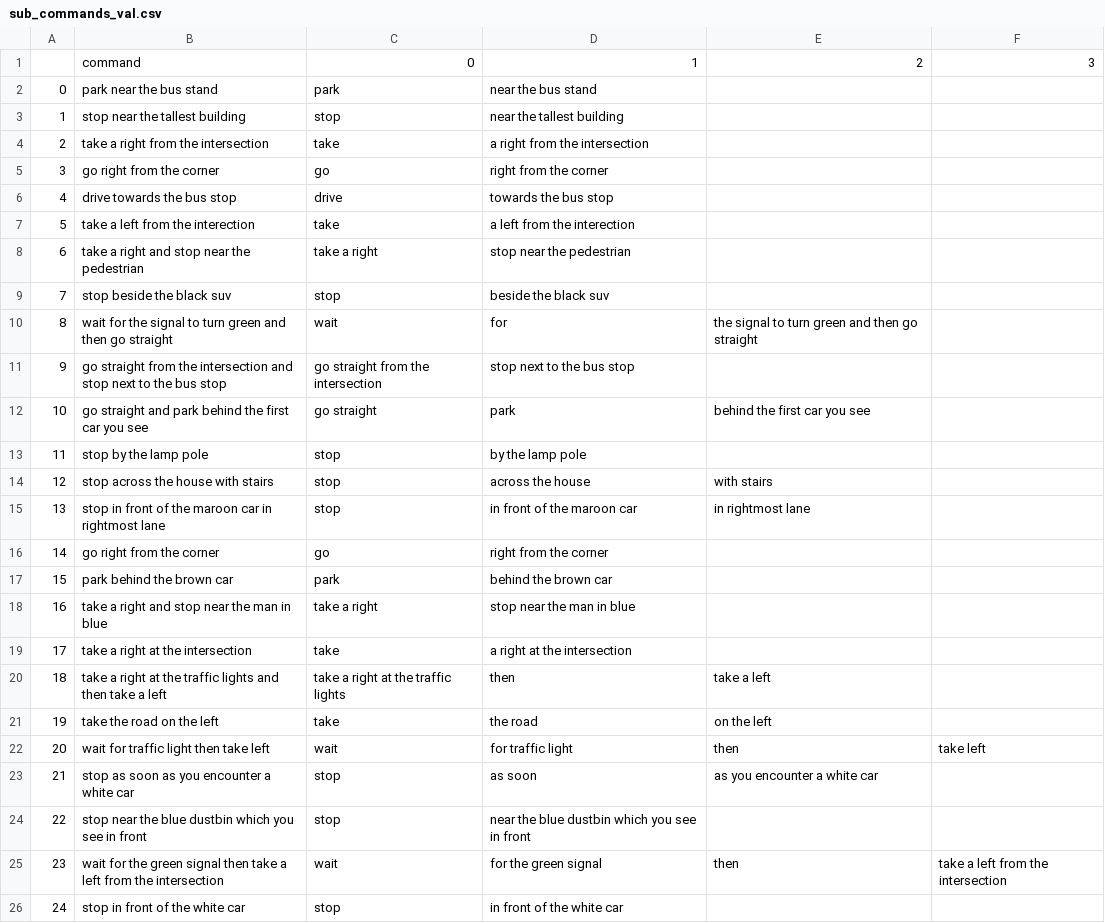
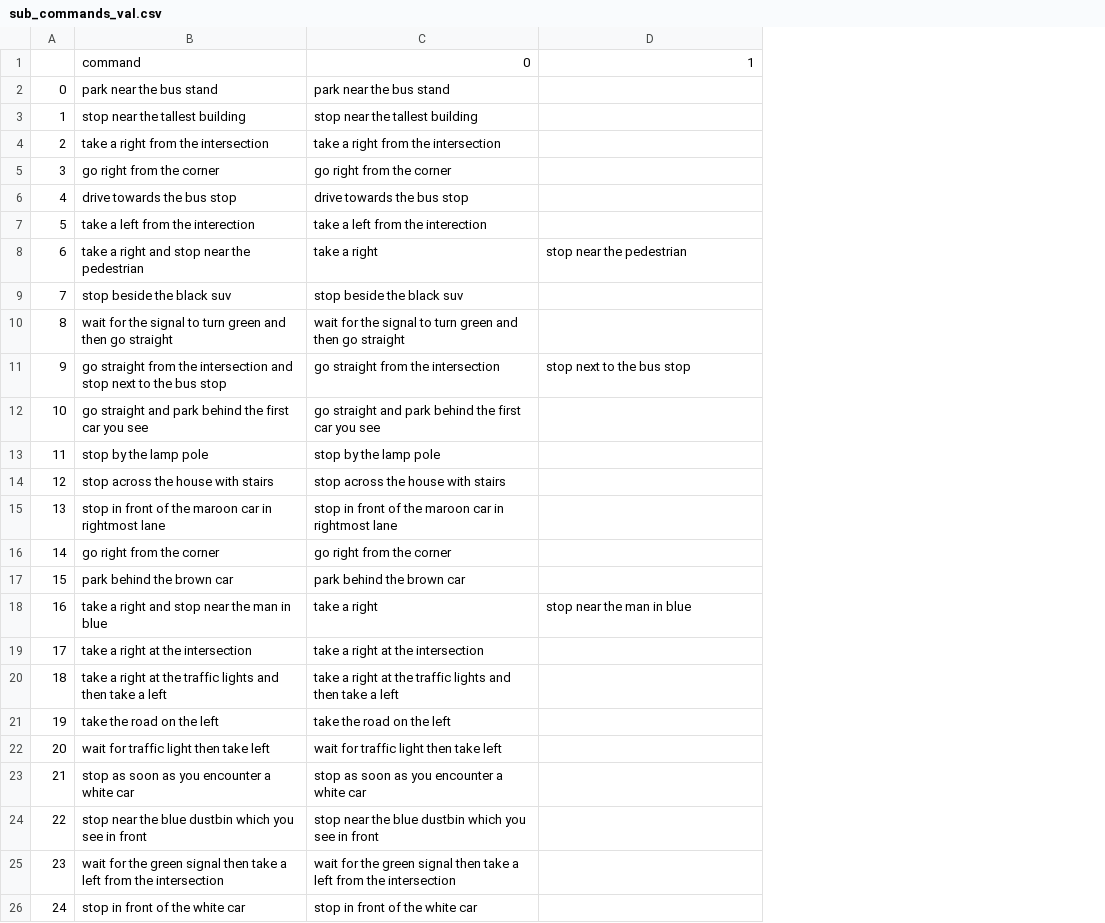
Before and after one commit to kanji95/Carla-Nav-Inference, a CSV file: dataloader/sub_commands_val.csv, drawn as a sheet; removed rows and columns are numbered as before the commit, all else as after; the diff names each change by its address in the sheet, - before the commit and + after, or states it on an @@ line.

```diff
--- a/dataloader/sub_commands_val.csv
+++ b/dataloader/sub_commands_val.csv
-column C, rows 1-26: 0 | park | stop | take | go | drive | take | take a right | stop | wait | go straight from the intersection | go straight | stop | stop | stop | go | park | take a right | take | take a right at the traffic lights | take | wait | stop | stop | wait | stop
+column C, rows 1-26: 0 | park near the bus stand | stop near the tallest building | take a right from the intersection | go right from the corner | drive towards the bus stop | take a left from the interection | take a right | stop beside the black suv | wait for the signal to turn green and then go straight | go straight from the intersection | go straight and park behind the first car you see | stop by the lamp pole | stop across the house with stairs | stop in front of the maroon car in rightmost lane | go right from the corner | park behind the brown car | take a right | take a right at the intersection | take a right at the traffic lights and then take a left | take the road on the left | wait for traffic light then take left | stop as soon as you encounter a white car | stop near the blue dustbin which you see in front | wait for the green signal then take a left from the intersection | stop in front of the white car
-column E, rows 1-25: 2 |  |  |  |  |  |  |  |  | the signal to turn green and then go straight |  | behind the first car you see |  | with stairs | in rightmost lane |  |  |  |  | take a left | on the left | then | as you encounter a white car |  | then
-column F, rows 1-25: 3 |  |  |  |  |  |  |  |  |  |  |  |  |  |  |  |  |  |  |  |  | take left |  |  | take a left from the intersection
-D2: near the bus stand
+D2: (empty)
-D3: near the tallest building
+D3: (empty)
-D4: a right from the intersection
+D4: (empty)
-D5: right from the corner
+D5: (empty)
-D6: towards the bus stop
+D6: (empty)
-D7: a left from the interection
+D7: (empty)
-D9: beside the black suv
+D9: (empty)
-D10: for
+D10: (empty)
-D12: park
+D12: (empty)
-D13: by the lamp pole
+D13: (empty)
-D14: across the house
+D14: (empty)
-D15: in front of the maroon car
+D15: (empty)
-D16: right from the corner
+D16: (empty)
-D17: behind the brown car
+D17: (empty)
-D19: a right at the intersection
+D19: (empty)
-D20: then
+D20: (empty)
-D21: the road
+D21: (empty)
-D22: for traffic light
+D22: (empty)
-D23: as soon
+D23: (empty)
-D24: near the blue dustbin which you see in front
+D24: (empty)
-D25: for the green signal
+D25: (empty)
-D26: in front of the white car
+D26: (empty)
```
Also changed, not shown: dataloader/sub_commands_train.csv, 1 other file.
